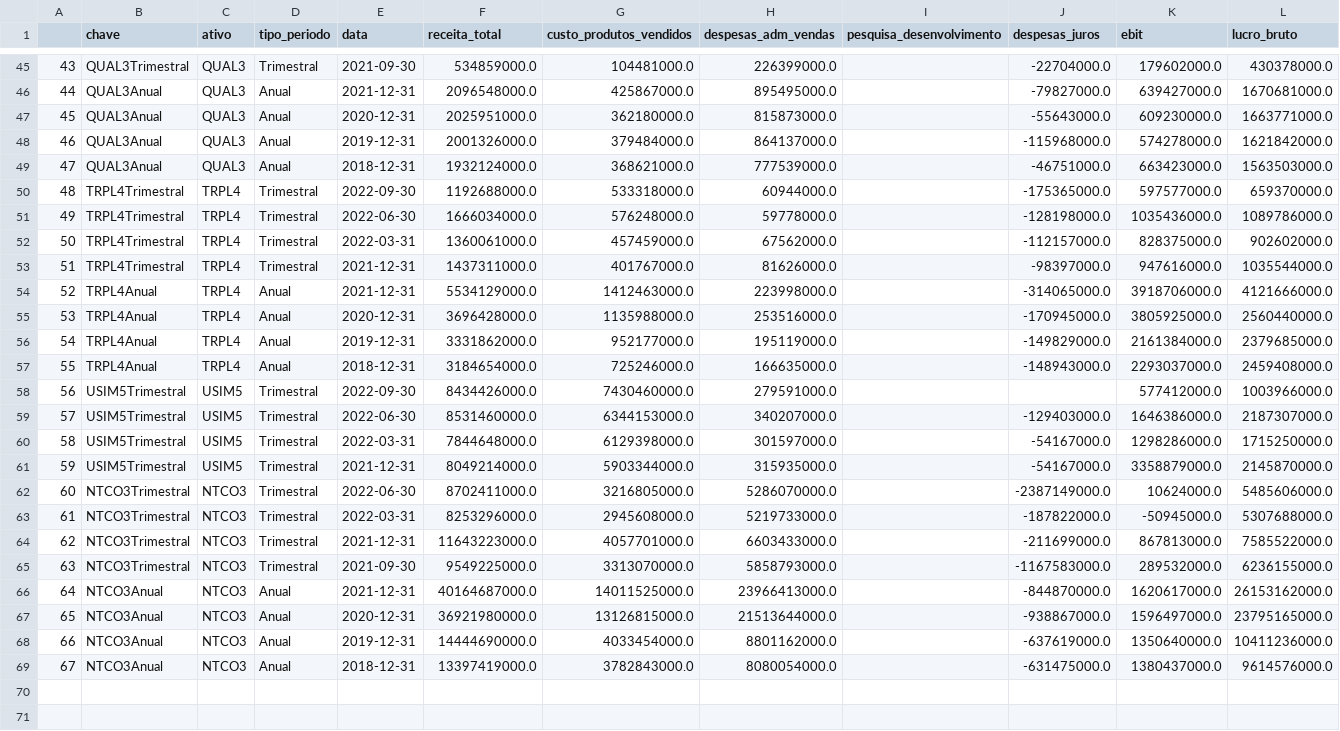
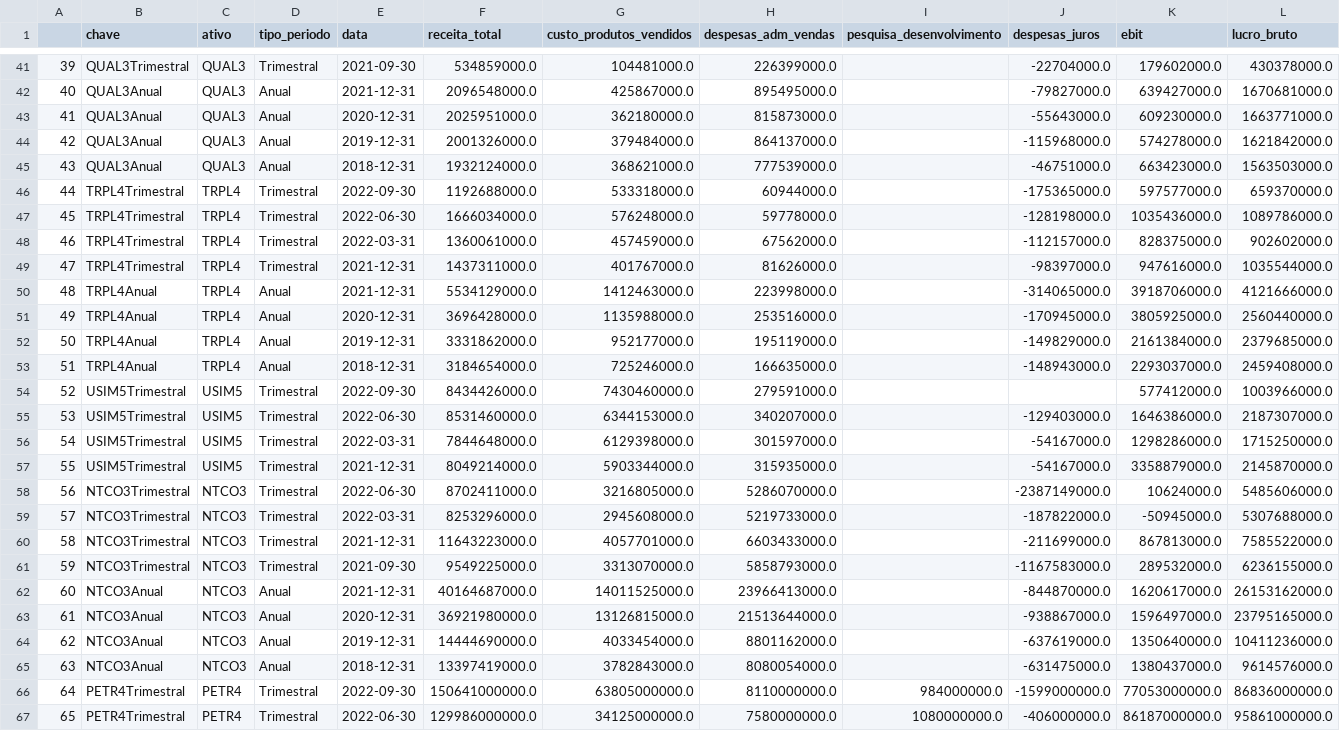
Before and after one commit to TiagoVivas/analise_fundamentalista_de_ativos, a CSV file: df_financas.csv, drawn as a sheet; only a part is shown, gaps mark what is left out; addresses are those after the commit; rows hold the shown columns only; the diff covers the shown part only; the diff names each change by its address in the sheet, - before the commit and + after, or states it on an @@ line.

```diff
--- a/df_financas.csv
+++ b/df_financas.csv
-A41: 43
+A41: 39
-A42: 44
+A42: 40
-A43: 45
+A43: 41
-A44: 46
+A44: 42
-A45: 47
+A45: 43
-A46: 48
+A46: 44
-A47: 49
+A47: 45
-A48: 50
+A48: 46
-A49: 51
+A49: 47
-A50: 52
+A50: 48
-A51: 53
+A51: 49
-A52: 54
+A52: 50
-A53: 55
+A53: 51
-A54: 56
+A54: 52
-A55: 57
+A55: 53
-A56: 58
+A56: 54
-A57: 59
+A57: 55
-A58: 60
+A58: 56
-A59: 61
+A59: 57
-A60: 62
+A60: 58
-A61: 63
+A61: 59
-A62: 64
+A62: 60
-A63: 65
+A63: 61
-A64: 66
+A64: 62
-A65: 67
+A65: 63
+row 66: 64 | PETR4Trimestral | PETR4 | Trimestral | 2022-09-30 | 150641000000.0 | 63805000000.0 | 8110000000.0 | 984000000.0 | -1599000000.0 | 77053000000.0 | 86836000000.0
+row 67: 65 | PETR4Trimestral | PETR4 | Trimestral | 2022-06-30 | 129986000000.0 | 34125000000.0 | 7580000000.0 | 1080000000.0 | -406000000.0 | 86187000000.0 | 95861000000.0
```
Also changed, not shown: 2 added rows, 4 removed rows and 23 edited cells elsewhere in this file, df_balanco.csv, df_infos.csv, 6 other files.
